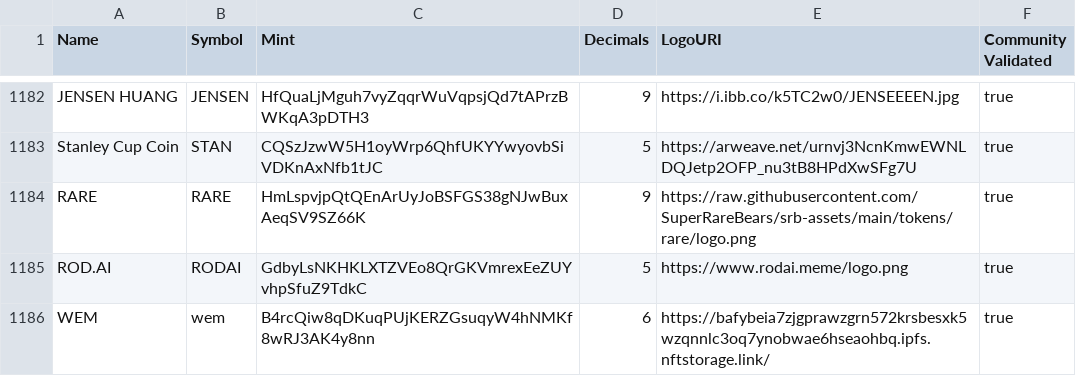
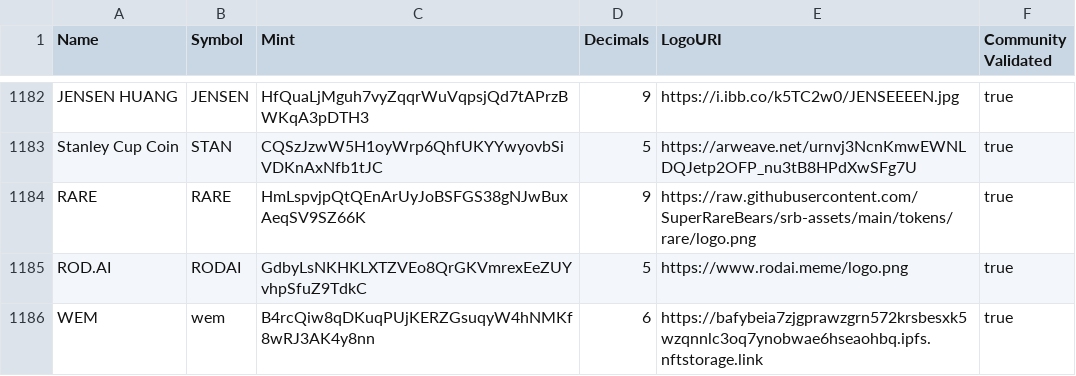
Before and after one commit to jup-ag/token-list, a CSV file: validated-tokens.csv, drawn as a sheet; only a part is shown, gaps mark what is left out; the diff names each change by its address in the sheet, - before the commit and + after, or states it on an @@ line.

Commit message:
Validate WEM Token.

```diff
--- a/validated-tokens.csv
+++ b/validated-tokens.csv
-E1186 (LogoURI): https://bafybeia7zjgprawzgrn572krsbesxk5wzqnnlc3oq7ynobwae6hseaohbq.ipfs.nftstorage.link/
+E1186 (LogoURI): https://bafybeia7zjgprawzgrn572krsbesxk5wzqnnlc3oq7ynobwae6hseaohbq.ipfs.nftstorage.link
```
